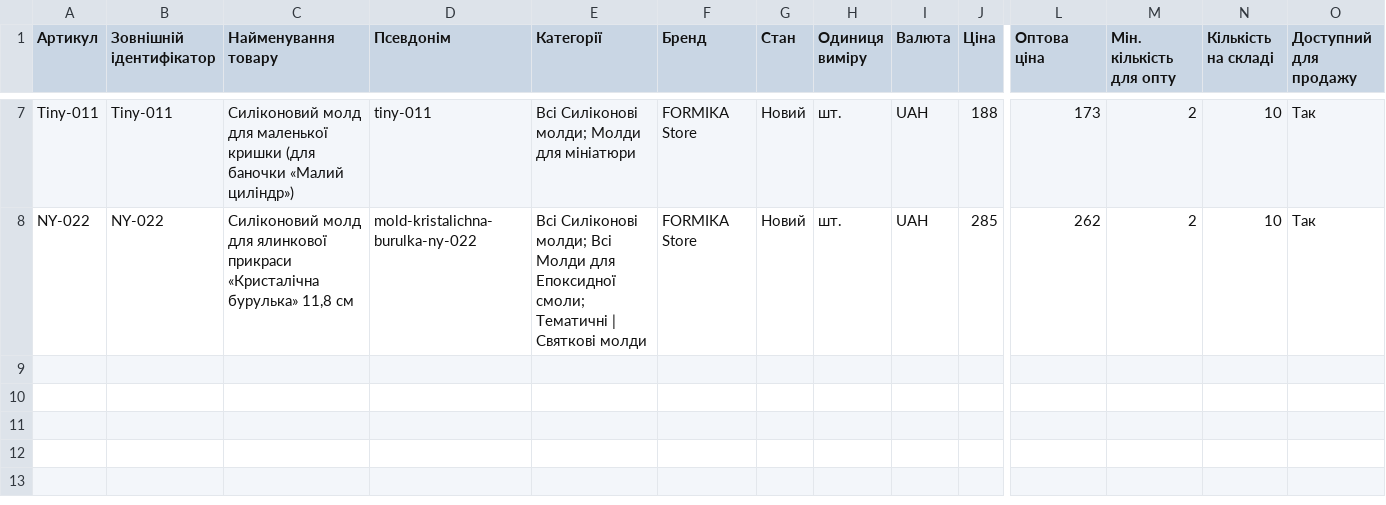
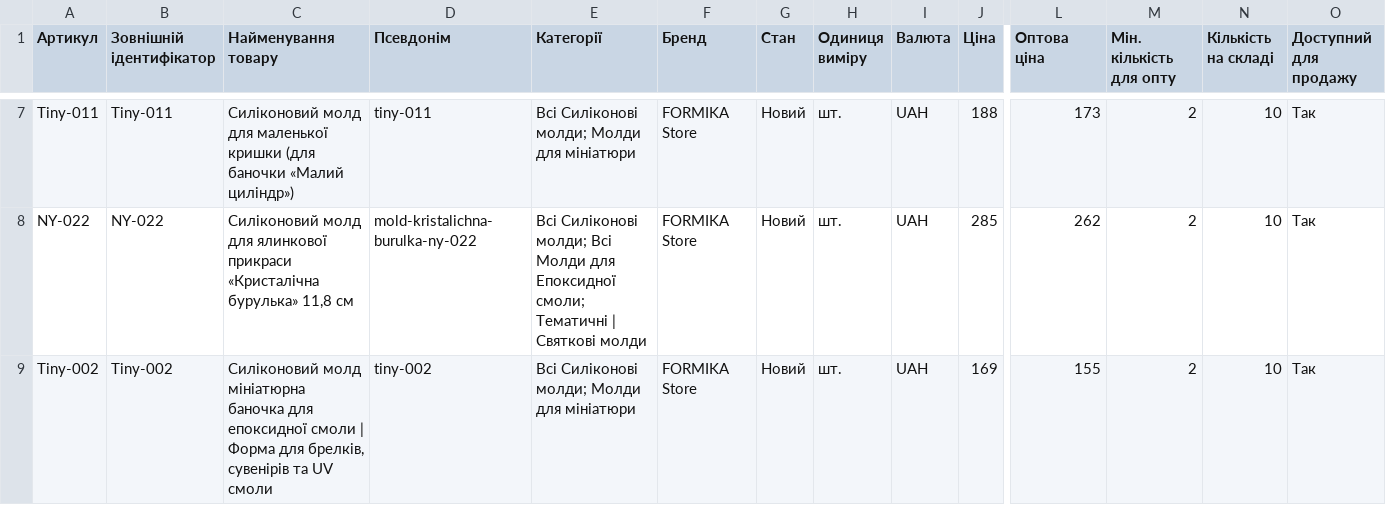
Before and after one commit to Mi-Ksuzi/formika-feeds, a CSV file: feeds/formika.csv, drawn as a sheet; only a part is shown, gaps mark what is left out; rows hold the shown columns only; the diff names each change by its address in the sheet, - before the commit and + after, or states it on an @@ line.

```diff
--- a/feeds/formika.csv
+++ b/feeds/formika.csv
+row 9: Tiny-002 | Tiny-002 | Силіконовий молд мініатюрна баночка для епоксидної смоли | Форма для брелків, сувенірів та UV смоли | tiny-002 | Всі Силіконові молди; Молди для мініатюри | FORMIKA Store | Новий | шт. | UAH | 169 | 155 | 2 | 10 | Так
```
Also changed, not shown: feeds/etsy.csv, feeds/formika-update.csv, 2 other files.
